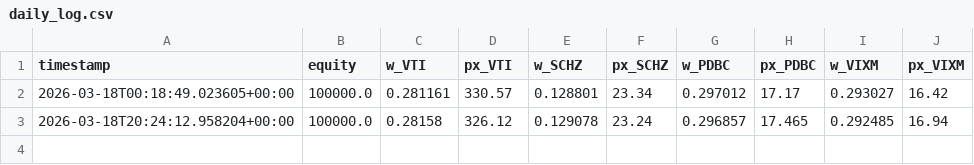
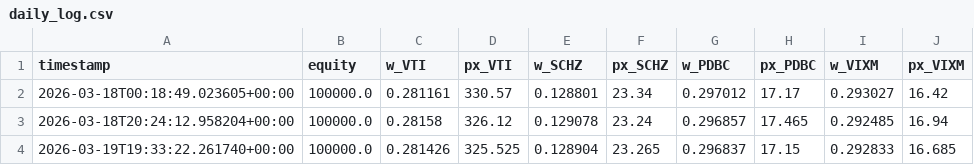
Before and after one commit to BelmudesLSB/quant-finance-projects, a CSV file: 03_lstm_trading_live/logs/daily_log.csv, drawn as a sheet; the diff names each change by its address in the sheet, - before the commit and + after, or states it on an @@ line.

```diff
--- a/03_lstm_trading_live/logs/daily_log.csv
+++ b/03_lstm_trading_live/logs/daily_log.csv
+row 4: 2026-03-19T19:33:22.261740+00:00 | 100000.0 | 0.281426 | 325.525 | 0.128904 | 23.265 | 0.296837 | 17.15 | 0.292833 | 16.685
```
